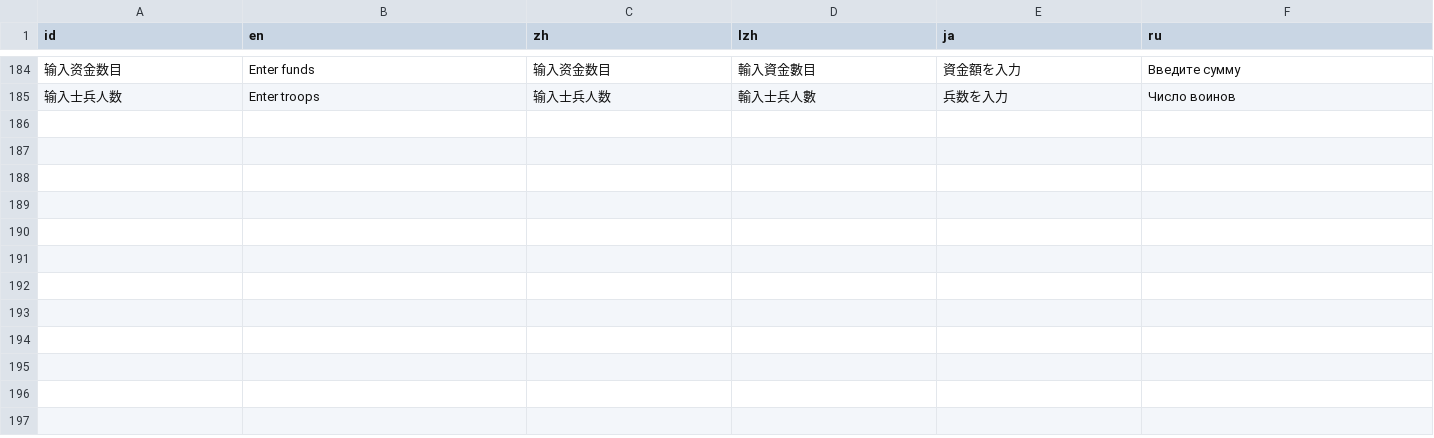
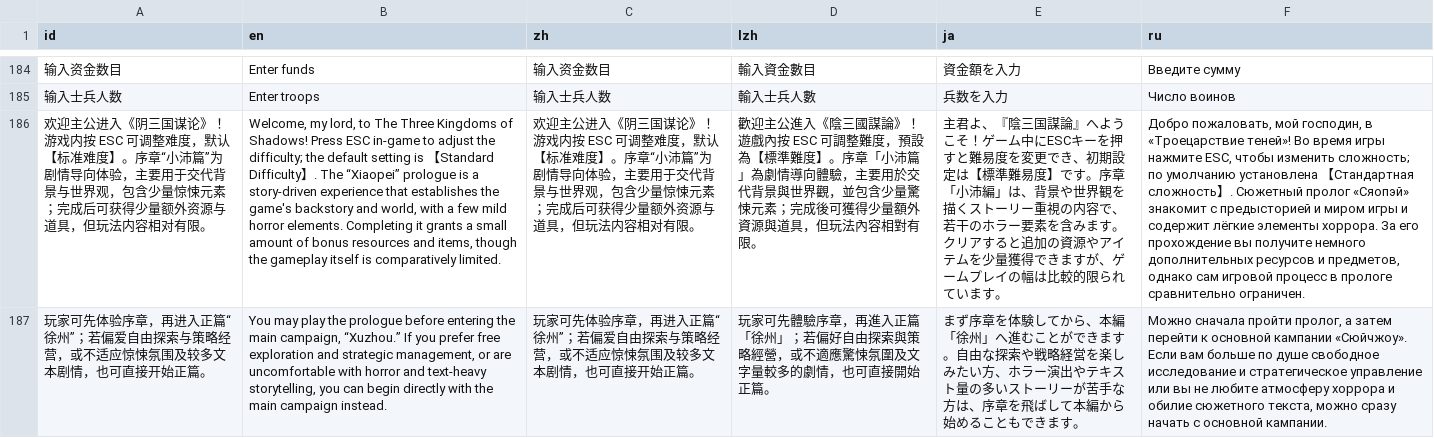
Before and after one commit to Drinkwang/threekindom, a CSV file: Asset/language/data3.csv, drawn as a sheet; only a part is shown, gaps mark what is left out; the diff names each change by its address in the sheet, - before the commit and + after, or states it on an @@ line.

```diff
--- a/Asset/language/data3.csv
+++ b/Asset/language/data3.csv
+row 186: 欢迎主公进入《阴三国谋论》！游戏内按 ESC 可调整难度，默认【标准难度】。序章“小沛篇”为剧情导向体验，主要用于交代背景与世界观，包含少量惊悚元素；完成后可获得少量额外资源与道具，但玩法内容相对有限。 | Welcome, my lord, to The Three Kingdoms of Shadows! Press ESC in-game to adjust the difficulty; the default setting is 【Standard Difficulty】. The “Xiaopei” prologue is a story-driven experience that establishes the game's backstory and world, with a few mild horror elements. Completing it grants a small amount of bonus resources and items, though the gameplay itself is comparatively limited. | 欢迎主公进入《阴三国谋论》！游戏内按 ESC 可调整难度，默认【标准难度】。序章“小沛篇”为剧情导向体验，主要用于交代背景与世界观，包含少量惊悚元素；完成后可获得少量额外资源与道具，但玩法内容相对有限。 | 歡迎主公進入《陰三國謀論》！遊戲內按 ESC 可調整難度，預設為【標準難度】。序章「小沛篇」為劇情導向體驗，主要用於交代背景與世界觀，並包含少量驚悚元素；完成後可獲得少量額外資源與道具，但玩法內容相對有限。 | 主君よ、『陰三国謀論』へようこそ！ゲーム中にESCキーを押すと難易度を変更でき、初期設定は【標準難易度】です。序章「小沛編」は、背景や世界観を描くストーリー重視の内容で、若干のホラー要素を含みます。クリアすると追加の資源やアイテムを少量獲得できますが、ゲームプレイの幅は比較的限られています。 | Добро пожаловать, мой господин, в «Троецарствие теней»! Во время игры нажмите ESC, чтобы изменить сложность; по умолчанию установлена 【Стандартная сложность】. Сюжетный пролог «Сяопэй» знакомит с предысторией и миром игры и содержит лёгкие элементы хоррора. За его прохождение вы получите немного дополнительных ресурсов и предметов, однако сам игровой процесс в прологе сравнительно ограничен.
+row 187: 玩家可先体验序章，再进入正篇“徐州”；若偏爱自由探索与策略经营，或不适应惊悚氛围及较多文本剧情，也可直接开始正篇。 | You may play the prologue before entering the main campaign, “Xuzhou.” If you prefer free exploration and strategic management, or are uncomfortable with horror and text-heavy storytelling, you can begin directly with the main campaign instead. | 玩家可先体验序章，再进入正篇“徐州”；若偏爱自由探索与策略经营，或不适应惊悚氛围及较多文本剧情，也可直接开始正篇。 | 玩家可先體驗序章，再進入正篇「徐州」；若偏好自由探索與策略經營，或不適應驚悚氛圍及文字量較多的劇情，也可直接開始正篇。 | まず序章を体験してから、本編「徐州」へ進むことができます。自由な探索や戦略経営を楽しみたい方、ホラー演出やテキスト量の多いストーリーが苦手な方は、序章を飛ばして本編から始めることもできます。 | Можно сначала пройти пролог, а затем перейти к основной кампании «Сюйчжоу». Если вам больше по душе свободное исследование и стратегическое управление или вы не любите атмосферу хоррора и обилие сюжетного текста, можно сразу начать с основной кампании.
```
Also changed, not shown: 6 other files.
